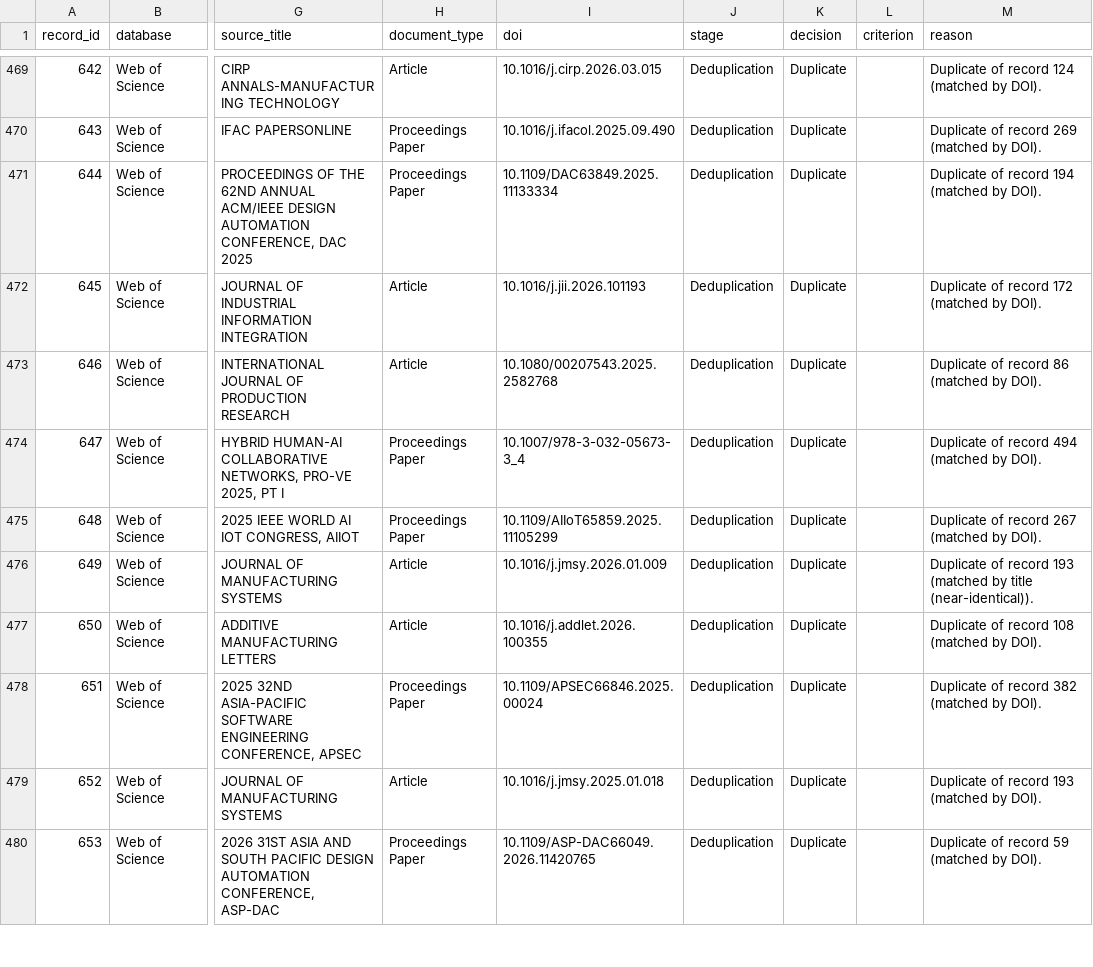
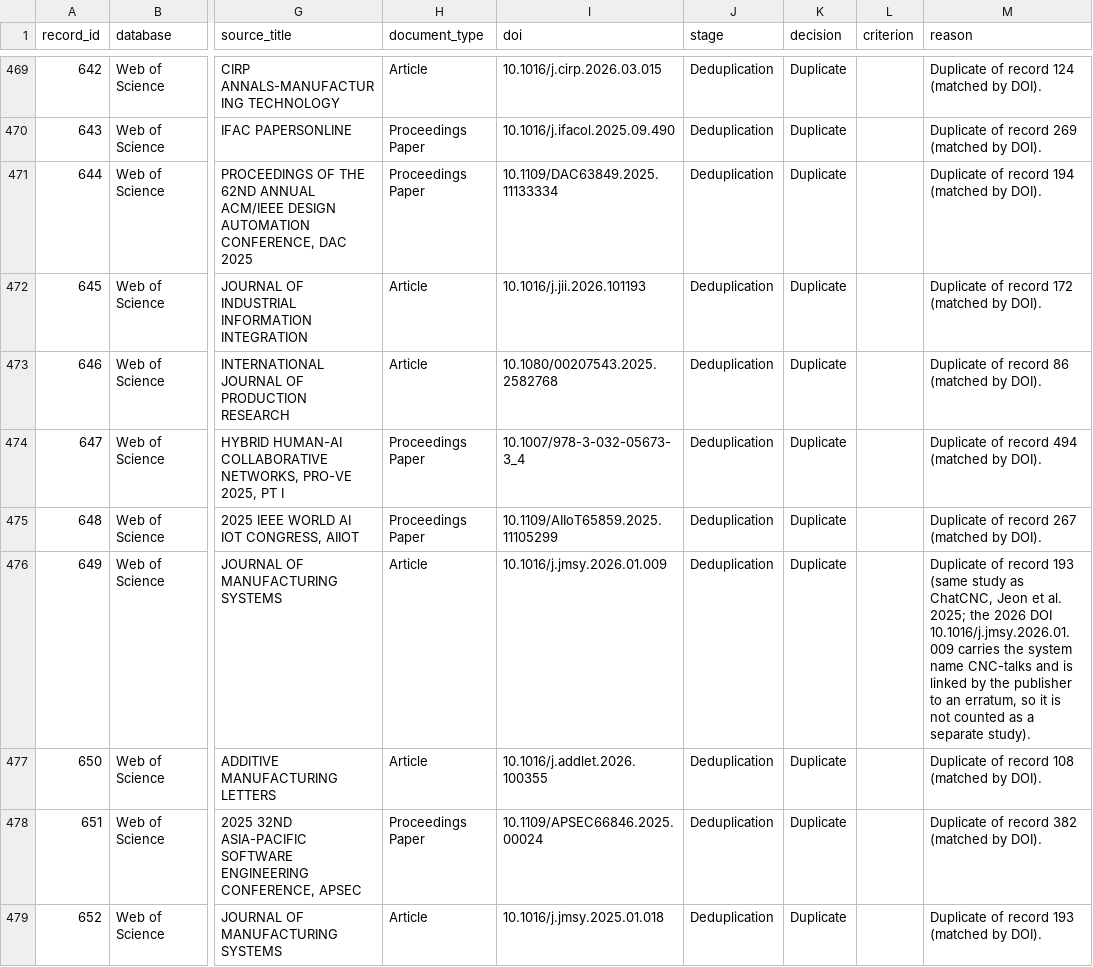
Before and after one commit to Nastaran95/awesome-agentic-manufacturing, a CSV file: screened_records.csv, drawn as a sheet; only a part is shown, gaps mark what is left out; the shorter side is filled out with more unchanged rows; the diff names each change by its address in the sheet, - before the commit and + after, or states it on an @@ line.

```diff
--- a/screened_records.csv
+++ b/screened_records.csv
-M476 (reason): …record 193 (matched by title (near-identical)).
+M476 (reason): …record 193 (same study as ChatCNC, Jeon et al. 2025; the 2026 DOI 10.1016/j.jmsy.2026.01.009 carries the system name CNC-talks and is linked by the publisher to an erratum, so it is not counted as a separate study).
```
Also changed, not shown: included_studies.csv, 1 other file.
